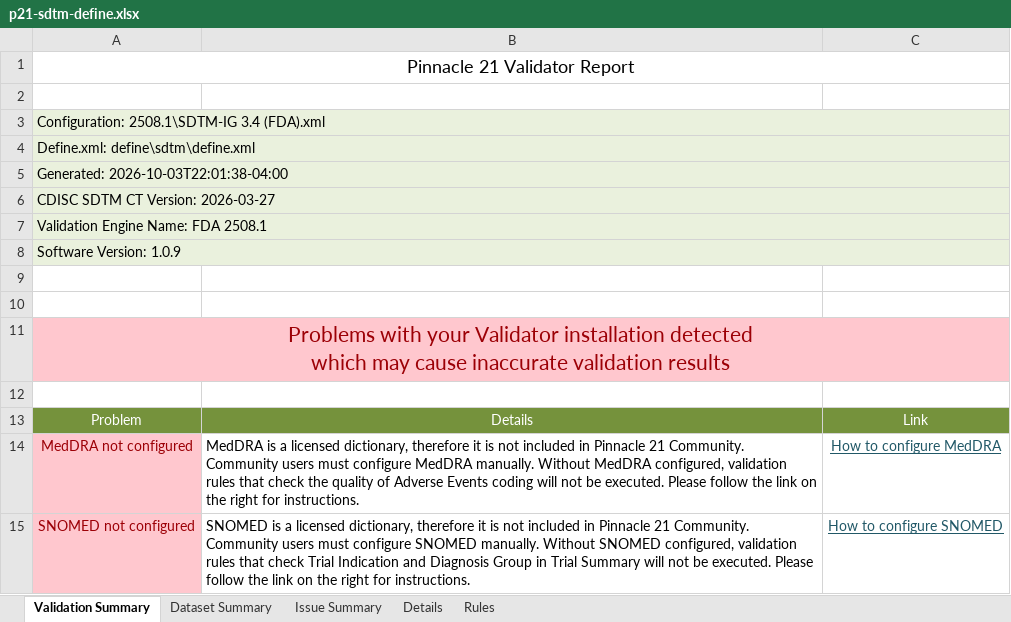
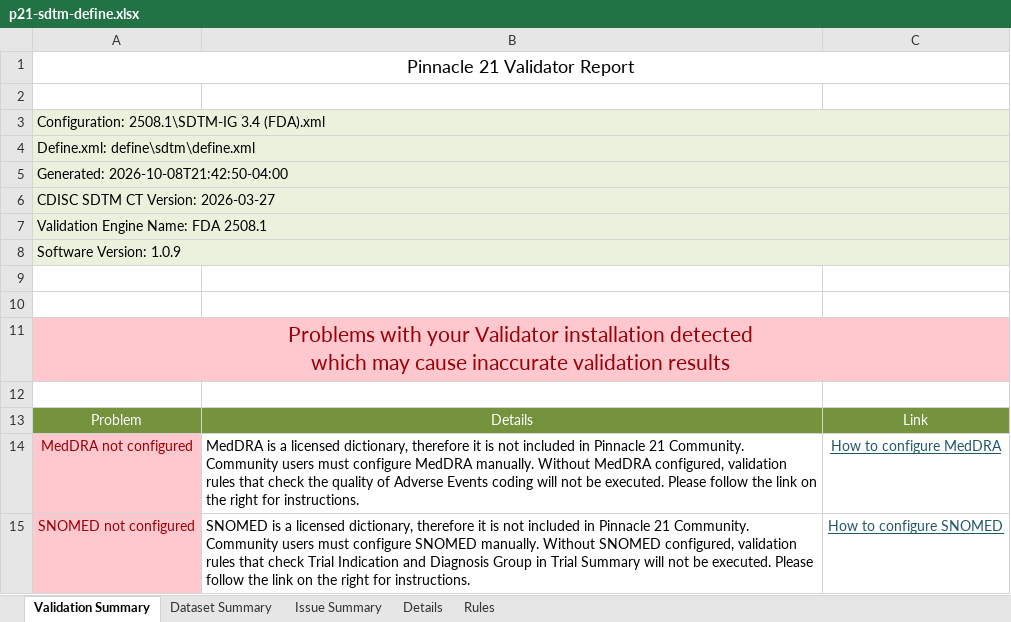
Before and after one commit to Yunbeom0405/flu-vaccine-sdtm-adam, an Excel workbook: output/validation/p21/p21-sdtm-define.xlsx, sheet Validation Summary, drawn as a sheet; values as stored, in another font and other column widths than the file's, no borders; the diff names each change by its address in the sheet, - before the commit and + after, or states it on an @@ line.

```diff
--- a/output/validation/p21/p21-sdtm-define.xlsx (sheet Validation Summary)
+++ b/output/validation/p21/p21-sdtm-define.xlsx (sheet Validation Summary)
-A5: Generated: 2026-10-03T22:01:38-04:00
+A5: Generated: 2026-10-08T21:42:50-04:00
```
Also changed, not shown: sheet Details, sheet Issue Summary, sheet Dataset Summary, 12 other files.
